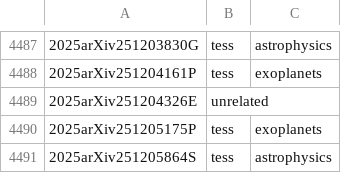
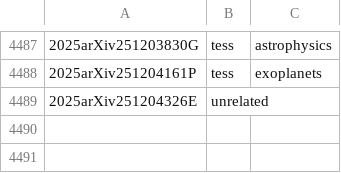
Before and after one commit to tessgi/tpub, a CSV file: data/tpub-export.csv, drawn as a sheet; only a part is shown, gaps mark what is left out.

```diff
--- a/data/tpub-export.csv
+++ b/data/tpub-export.csv
@@ -4489,3 +4489 @@
 2025arXiv251204326E,unrelated,
-2025arXiv251205175P,tess,exoplanets
-2025arXiv251205864S,tess,astrophysics
```
Also changed, not shown: 1 other file.
